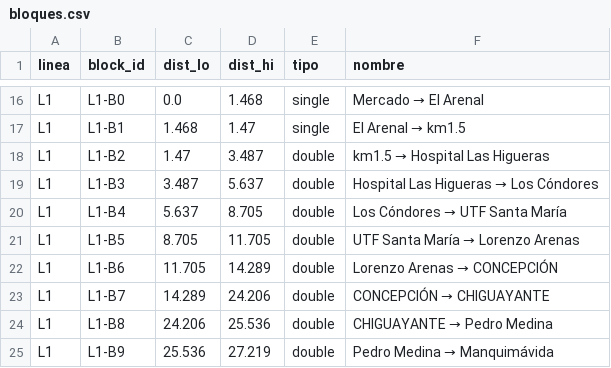
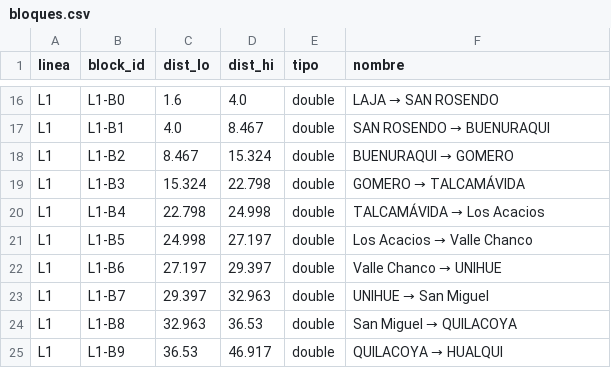
Before and after one commit to jmenesesu/biotren-optimizer, a CSV file: datos/clean/bloques.csv, drawn as a sheet; only a part is shown, gaps mark what is left out; the diff covers the shown part only; the diff names each change by its address in the sheet, - before the commit and + after, or states it on an @@ line.

```diff
--- a/datos/clean/bloques.csv
+++ b/datos/clean/bloques.csv
-C16 (dist_lo): 0.0
+C16 (dist_lo): 1.6
-D16 (dist_hi): 1.468
+D16 (dist_hi): 4.0
-E16:E17 (tipo): single
+E16:E17 (tipo): double
@@ F16 (nombre): Mercado → El Arenal → LAJA → SAN ROSENDO @@
-C17 (dist_lo): 1.468
+C17 (dist_lo): 4.0
-D17 (dist_hi): 1.47
+D17 (dist_hi): 8.467
@@ F17 (nombre): El Arenal → km1.5 → SAN ROSENDO → BUENURAQUI @@
-C18 (dist_lo): 1.47
+C18 (dist_lo): 8.467
-D18 (dist_hi): 3.487
+D18 (dist_hi): 15.324
@@ F18 (nombre): km1.5 → Hospital Las Higueras → BUENURAQUI → GOMERO @@
-C19 (dist_lo): 3.487
+C19 (dist_lo): 15.324
-D19 (dist_hi): 5.637
+D19 (dist_hi): 22.798
@@ F19 (nombre): Hospital Las Higueras → Los Cóndores → GOMERO → TALCAMÁVIDA @@
-C20 (dist_lo): 5.637
+C20 (dist_lo): 22.798
-D20 (dist_hi): 8.705
+D20 (dist_hi): 24.998
@@ F20 (nombre): Los Cóndores → UTF Santa María → TALCAMÁVIDA → Los Acacios @@
-C21 (dist_lo): 8.705
+C21 (dist_lo): 24.998
-D21 (dist_hi): 11.705
+D21 (dist_hi): 27.197
@@ F21 (nombre): UTF Santa María → Lorenzo Arenas → Los Acacios → Valle Chanco @@
-C22 (dist_lo): 11.705
+C22 (dist_lo): 27.197
-D22 (dist_hi): 14.289
+D22 (dist_hi): 29.397
@@ F22 (nombre): Lorenzo Arenas → CONCEPCIÓN → Valle Chanco → UNIHUE @@
-C23 (dist_lo): 14.289
+C23 (dist_lo): 29.397
-D23 (dist_hi): 24.206
+D23 (dist_hi): 32.963
@@ F23 (nombre): CONCEPCIÓN → CHIGUAYANTE → UNIHUE → San Miguel @@
-C24 (dist_lo): 24.206
+C24 (dist_lo): 32.963
-D24 (dist_hi): 25.536
+D24 (dist_hi): 36.53
@@ F24 (nombre): CHIGUAYANTE → Pedro Medina → San Miguel → QUILACOYA @@
-C25 (dist_lo): 25.536
+C25 (dist_lo): 36.53
-D25 (dist_hi): 27.219
+D25 (dist_hi): 46.917
@@ F25 (nombre): Pedro Medina → Manquimávida → QUILACOYA → HUALQUI @@
```
Also changed, not shown: 2 removed rows and 76 edited cells elsewhere in this file, datos/clean/conflictos.csv, datos/clean/estaciones_maestro.csv, 14 other files.
